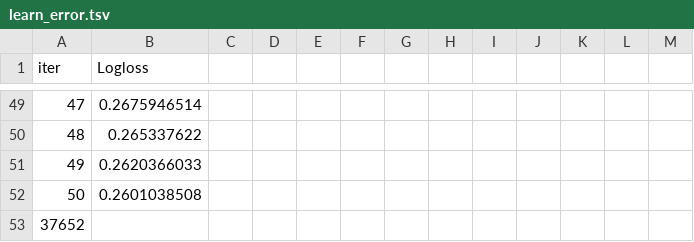
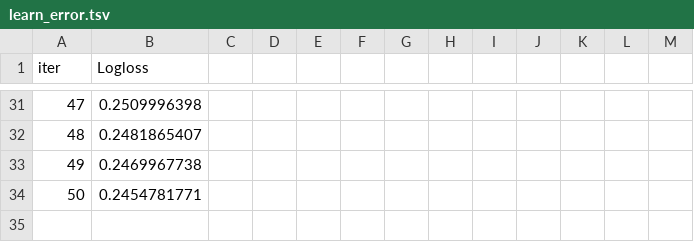
Before and after one commit to ScottfreeLLC/alphapy-pro, a TSV file: alphapy/examples/Kaggle/catboost_info/learn_error.tsv, drawn as a sheet; only a part is shown, gaps mark what is left out; the diff covers the shown part only.

```diff
--- a/alphapy/examples/Kaggle/catboost_info/learn_error.tsv
+++ b/alphapy/examples/Kaggle/catboost_info/learn_error.tsv
@@ -49,5 +31,4 @@ iter	Logloss
-47	0.2675946514
-48	0.265337622
-49	0.2620366033
-50	0.2601038508
-37652
+47	0.2509996398
+48	0.2481865407
+49	0.2469967738
+50	0.2454781771
```
Also changed, not shown: 18 removed rows and 47 edited cells elsewhere in this file, alphapy/examples/Kaggle/catboost_info/time_left.tsv, 16 other files.
